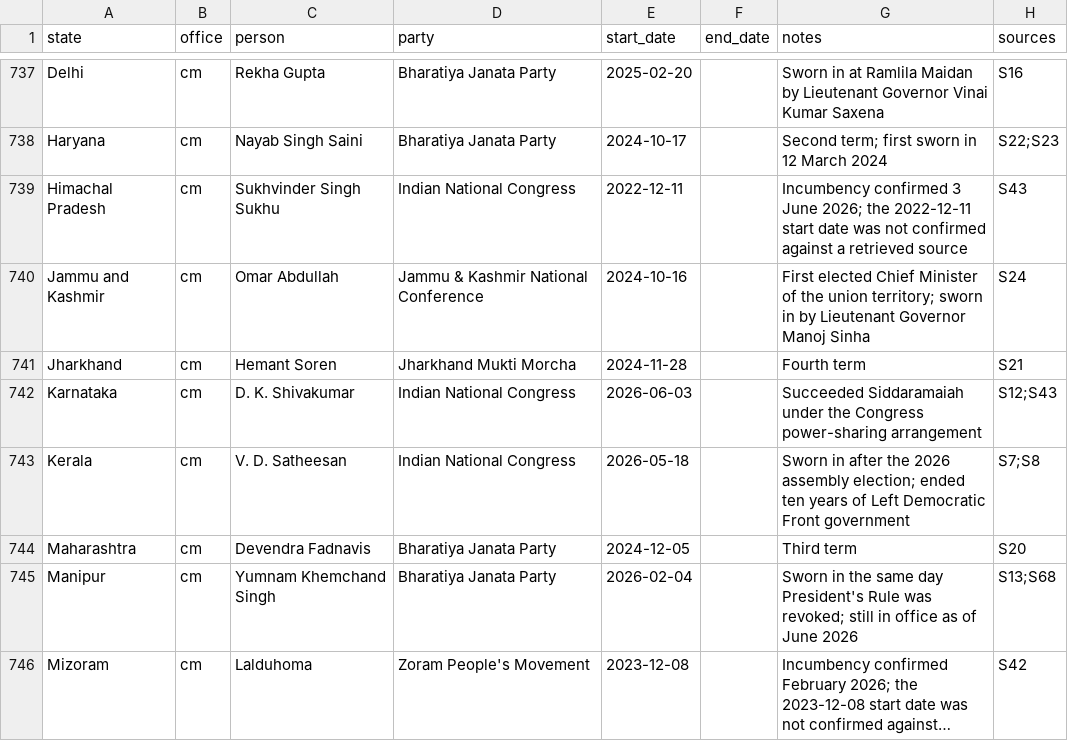
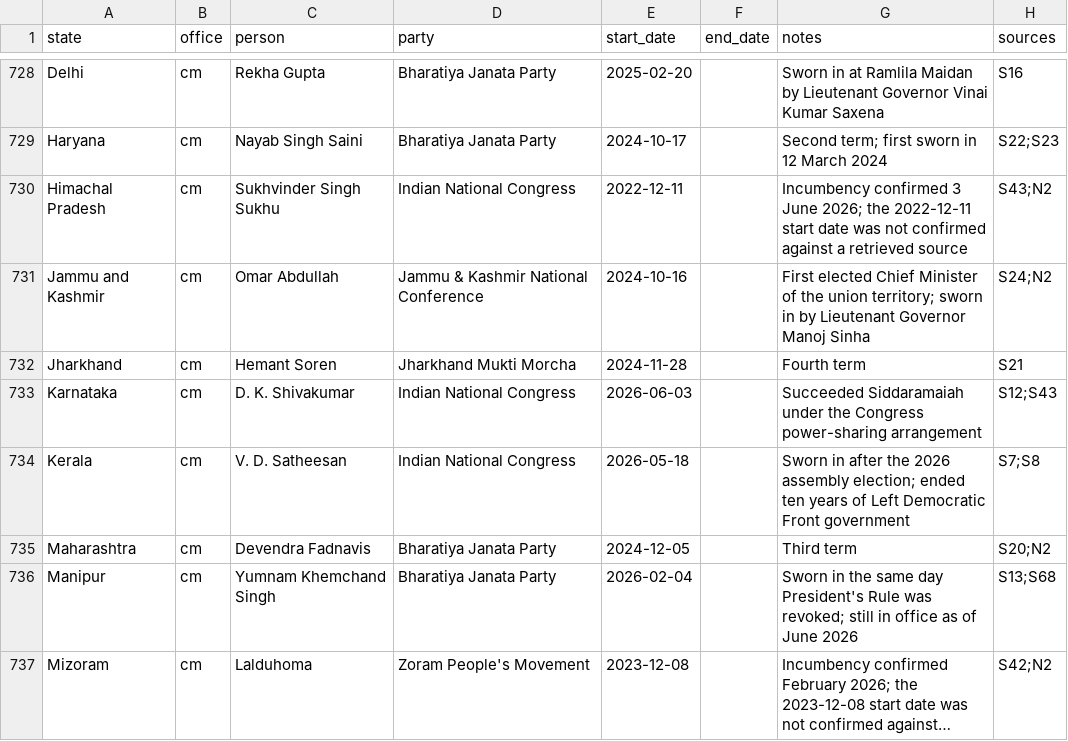
Before and after one commit to neginegineginegi/Aryavarta, a CSV file: data/inbox/terms.csv, drawn as a sheet; only a part is shown, gaps mark what is left out; long unchanged cells end in …; addresses are those after the commit; the diff covers the shown part only; the diff names each change by its address in the sheet, - before the commit and + after, or states it on an @@ line.

```diff
--- a/data/inbox/terms.csv
+++ b/data/inbox/terms.csv
-H730 (sources): S43
+H730 (sources): S43;N2
-H731 (sources): S24
+H731 (sources): S24;N2
-H735 (sources): S20
+H735 (sources): S20;N2
-H737 (sources): S42
+H737 (sources): S42;N2
```
Also changed, not shown: 9 removed rows and 5 edited cells elsewhere in this file, 14 other files.
